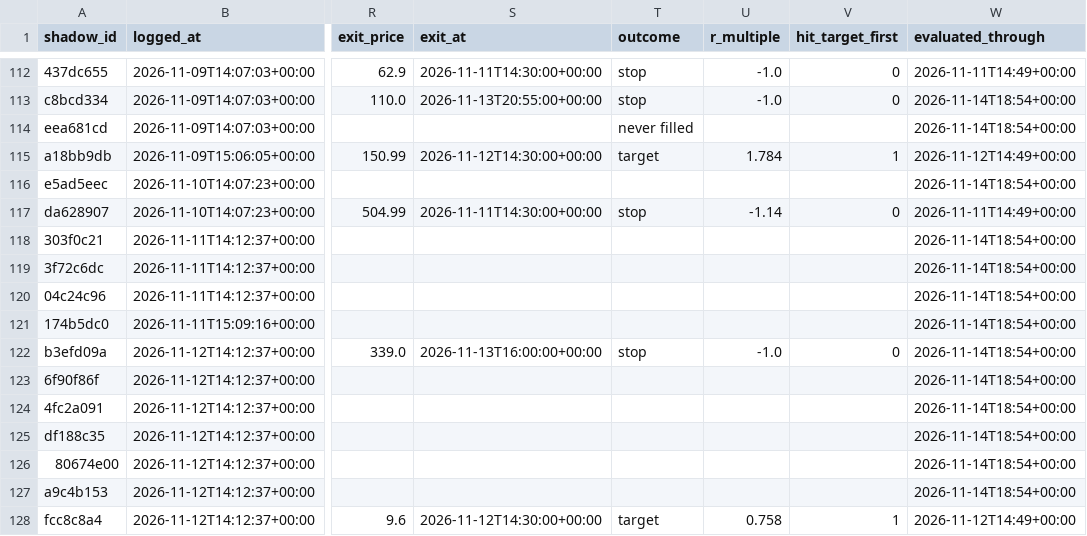
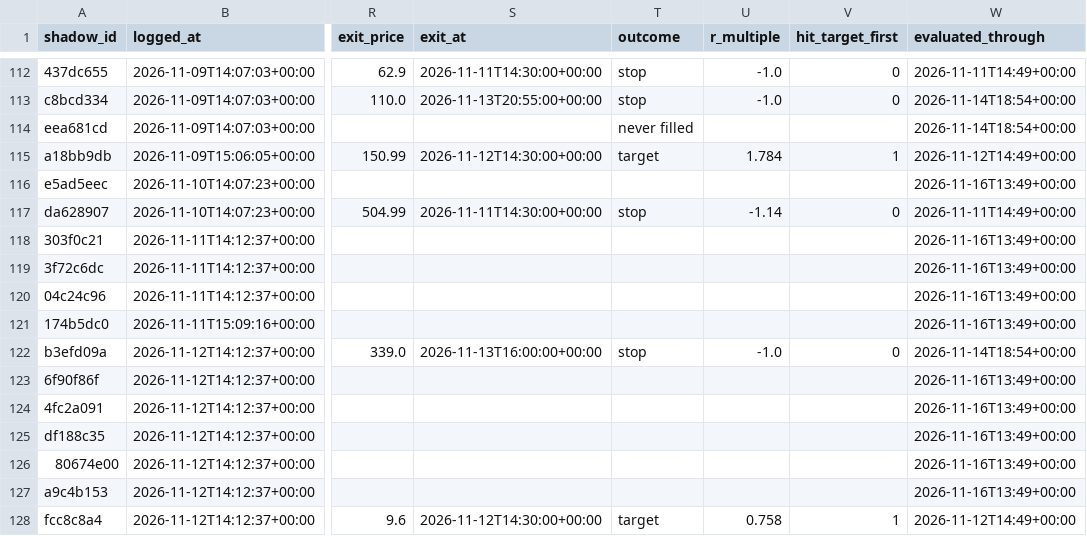
Before and after one commit to ConnorHampstead/claude-portfolio, a CSV file: shadow.csv, drawn as a sheet; only a part is shown, gaps mark what is left out; the diff covers the shown part only; the diff names each change by its address in the sheet, - before the commit and + after, or states it on an @@ line.

```diff
--- a/shadow.csv
+++ b/shadow.csv
-W116 (evaluated_through): 2026-11-14T18:54+00:00
+W116 (evaluated_through): 2026-11-16T13:49+00:00
-W118:W121 (evaluated_through): 2026-11-14T18:54+00:00
+W118:W121 (evaluated_through): 2026-11-16T13:49+00:00
-W123:W127 (evaluated_through): 2026-11-14T18:54+00:00
+W123:W127 (evaluated_through): 2026-11-16T13:49+00:00
```
Also changed, not shown: 6 added rows and 9 edited cells elsewhere in this file, journal.csv, state/equity.csv, 12 other files.
